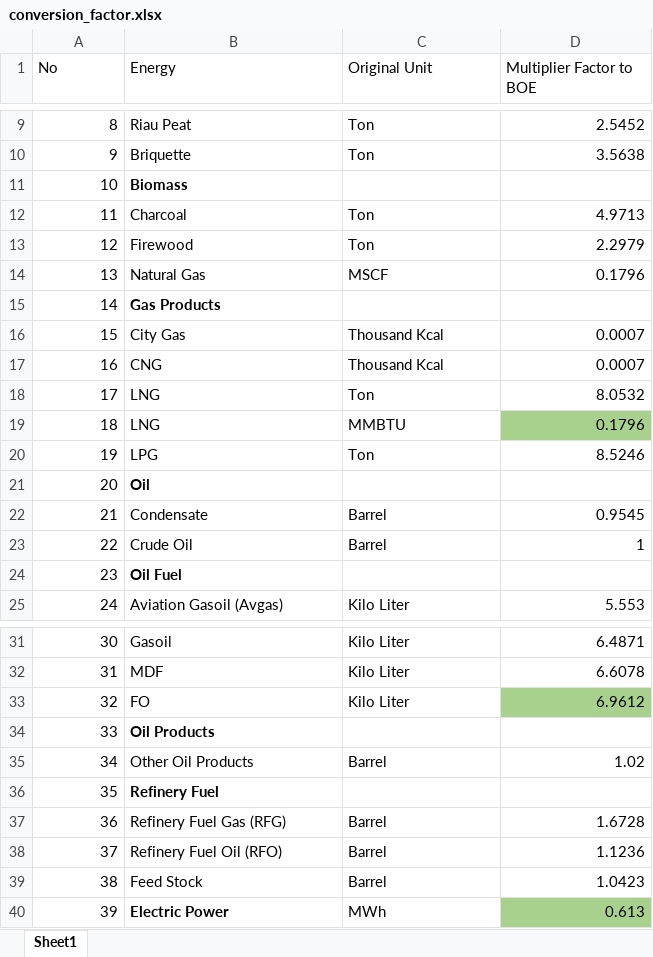
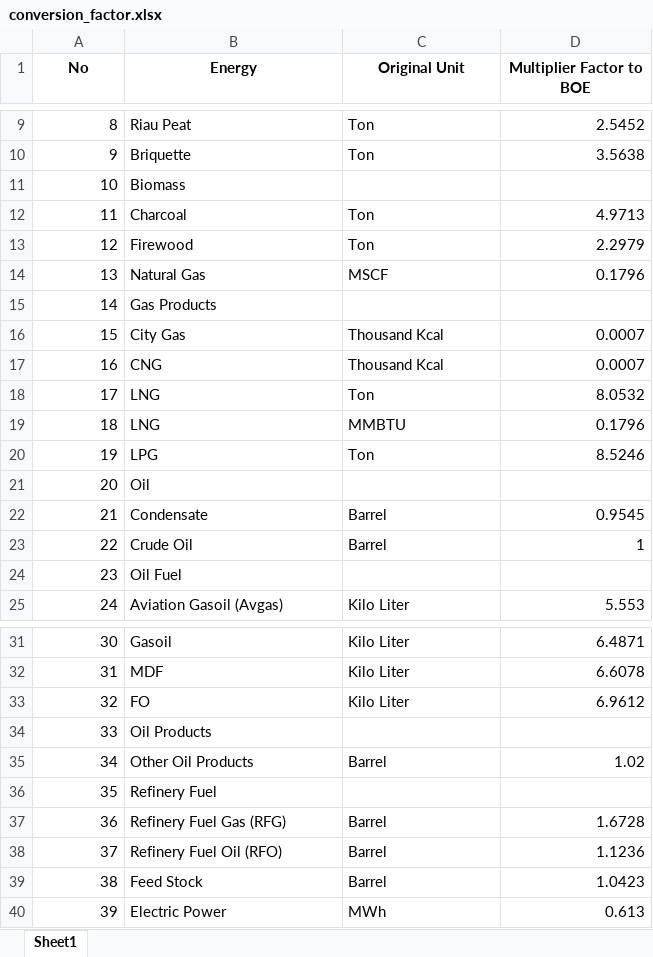
Before and after one commit to ag45wi/eeio, an Excel workbook: data/conversion_factor.xlsx, sheet Sheet1, drawn as a sheet; only a part is shown, gaps mark what is left out; values as stored, in another font and other column widths than the file's, no borders; the diff covers the shown part only; the diff names each change by its address in the sheet, - before the commit and + after, or states it on an @@ line.

```diff
--- a/data/conversion_factor.xlsx (sheet Sheet1)
+++ b/data/conversion_factor.xlsx (sheet Sheet1)
@@ A1:D1 bold: off → on, alignment: left → center @@
-B11 bold: on
+B11 bold: off
-B15 bold: on
+B15 bold: off
-D19 fill: #A9D18E
+D19 fill: none
-B21 bold: on
+B21 bold: off
-B24 bold: on
+B24 bold: off
-D33 fill: #A9D18E
+D33 fill: none
-B34 bold: on
+B34 bold: off
-B36 bold: on
+B36 bold: off
-B40 bold: on
+B40 bold: off
-D40 fill: #A9D18E
+D40 fill: none
```
Also changed, not shown: cell formats elsewhere in this sheet, buf/mat_AF.xlsx, buf/mat_IminusA.xlsx, 24 other files.
